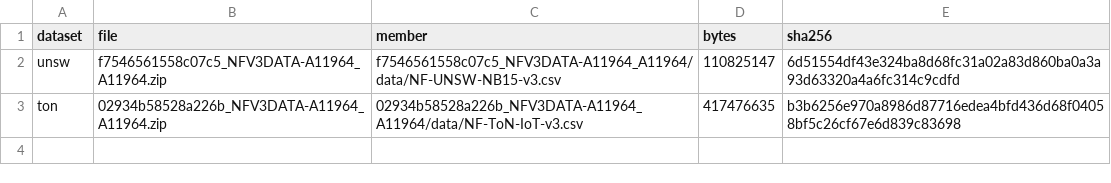
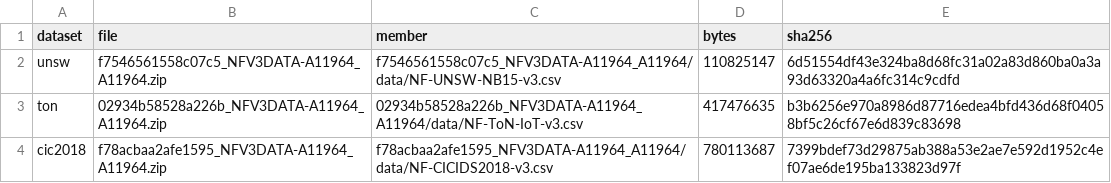
Before and after one commit to anasbiswas1/xids-certify, a CSV file: results/tables/nf01_archives.csv, drawn as a sheet.

```diff
--- a/results/tables/nf01_archives.csv
+++ b/results/tables/nf01_archives.csv
@@ -3 +3,2 @@ unsw,f7546561558c07c5_NFV3DATA-A11964_A11964.zip,f7546561558c07c5_NFV3DATA-A1196
 ton,02934b58528a226b_NFV3DATA-A11964_A11964.zip,02934b58528a226b_NFV3DATA-A11964_A11964/data/NF-ToN-IoT-v3.csv,417476635,b3b6256e970a8986d87716edea4bfd436d68f04058bf5c26cf67e6d839c83698
+cic2018,f78acbaa2afe1595_NFV3DATA-A11964_A11964.zip,f78acbaa2afe1595_NFV3DATA-A11964_A11964/data/NF-CICIDS2018-v3.csv,780113687,7399bdef73d29875ab388a53e2ae7e592d1952c4ef07ae6de195ba133823d97f
```
Also changed, not shown: results/tables/nf01_labels.csv, results/tables/nf01_schema.csv, 5 other files.
